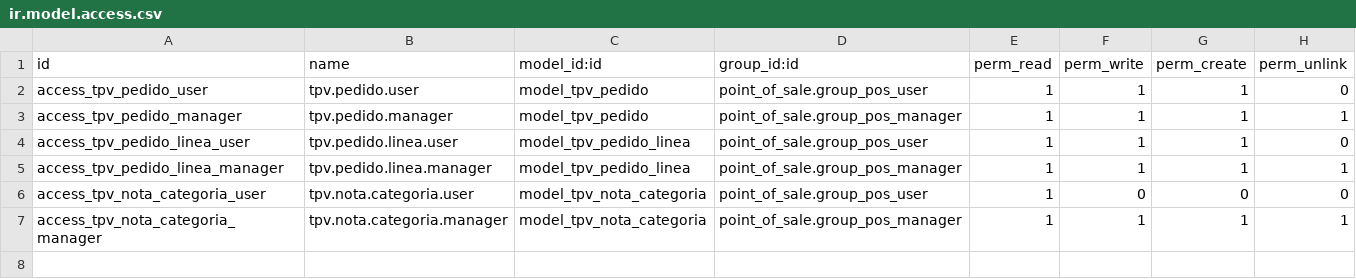
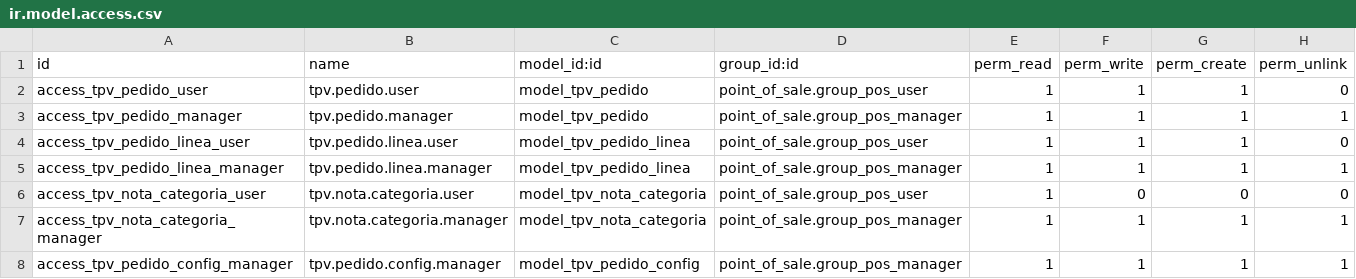
Before and after one commit to pablogarciapda/modulo_odoo_tpv_pedidos, a CSV file: security/ir.model.access.csv, drawn as a sheet.

Commit message:
feat: configuracion de impresion centralizada (modelo tpv.pedido.config)
- Nuevo modelo tpv.pedido.config con printer_ip, port, type, print_hour
- Vista form bajo menu Pedidos Obrador > Categorias de Notas
- Cron refactorizado: lee de tpv.pedido.config en vez de pos.config
- Datos por defecto (noupdate=1, print_hour=2.0)
- ACL solo para gestores POS

```diff
--- a/security/ir.model.access.csv
+++ b/security/ir.model.access.csv
@@ -7 +7,2 @@ access_tpv_nota_categoria_user,tpv.nota.categoria.user,model_tpv_nota_categoria,
 access_tpv_nota_categoria_manager,tpv.nota.categoria.manager,model_tpv_nota_categoria,point_of_sale.group_pos_manager,1,1,1,1
+access_tpv_pedido_config_manager,tpv.pedido.config.manager,model_tpv_pedido_config,point_of_sale.group_pos_manager,1,1,1,1
```
Also changed, not shown: 7 other files.
